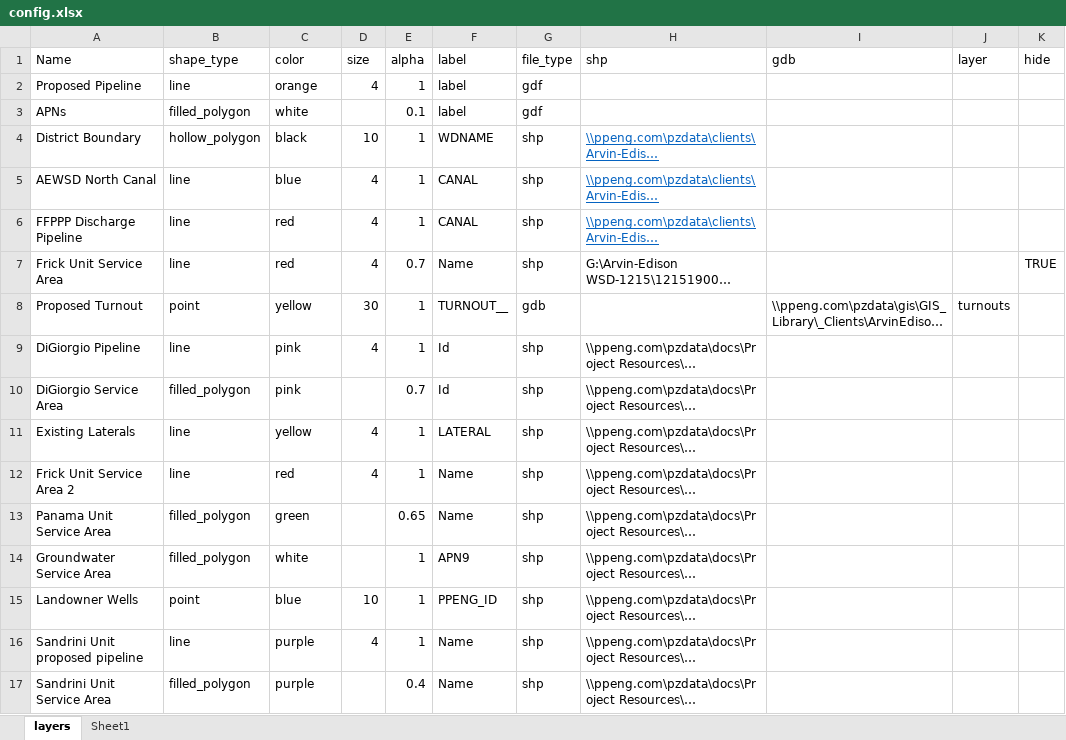
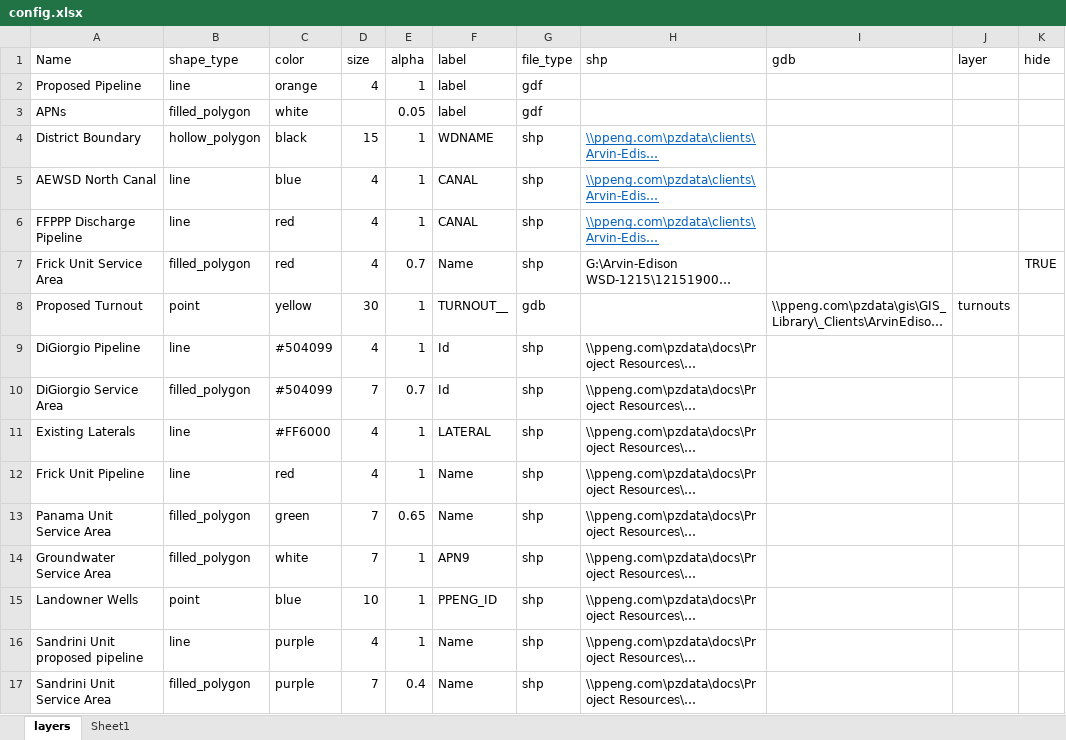
Before and after one commit to Lyndon-0/mndot_anomaly_detection, an Excel workbook: data/config.xlsx, sheet layers, drawn as a sheet; long unchanged cells end in …; values as stored, in another font and other column widths than the file's, no borders; table styles not drawn; the diff names each change by its address in the sheet, - before the commit and + after, or states it on an @@ line.

Commit message:
updated to have panama unit

```diff
--- a/data/config.xlsx (sheet layers)
+++ b/data/config.xlsx (sheet layers)
-E3 (alpha): 0.1
+E3 (alpha): 0.05
-D4 (size): 10
+D4 (size): 15
-B7 (shape_type): line
+B7 (shape_type): filled_polygon
-C9:C10 (color): pink
+C9:C10 (color): #504099
-D10 (size): (empty)
+D10 (size): 7
-C11 (color): yellow
+C11 (color): #FF6000
-A12 (Name): Frick Unit Service Area 2
+A12 (Name): Frick Unit Pipeline
-D13:D14 (size): (empty)
+D13:D14 (size): 7
-D17 (size): (empty)
+D17 (size): 7
```
Also changed, not shown: 6 other files.
